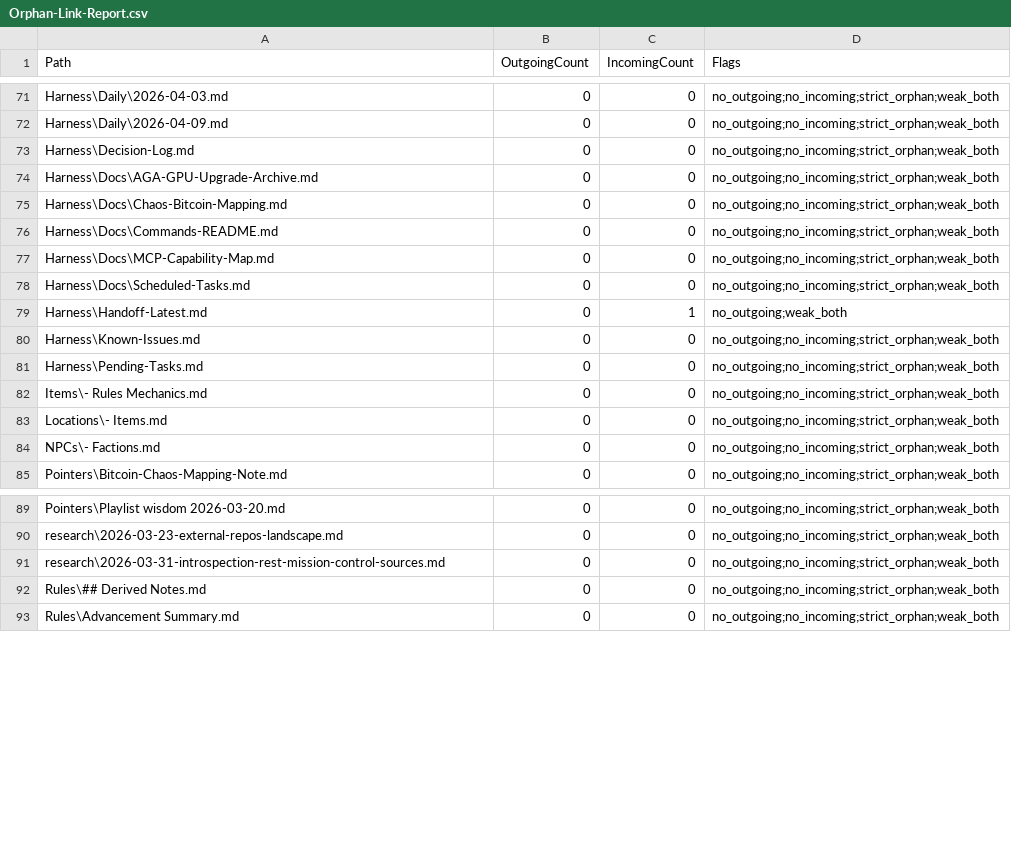
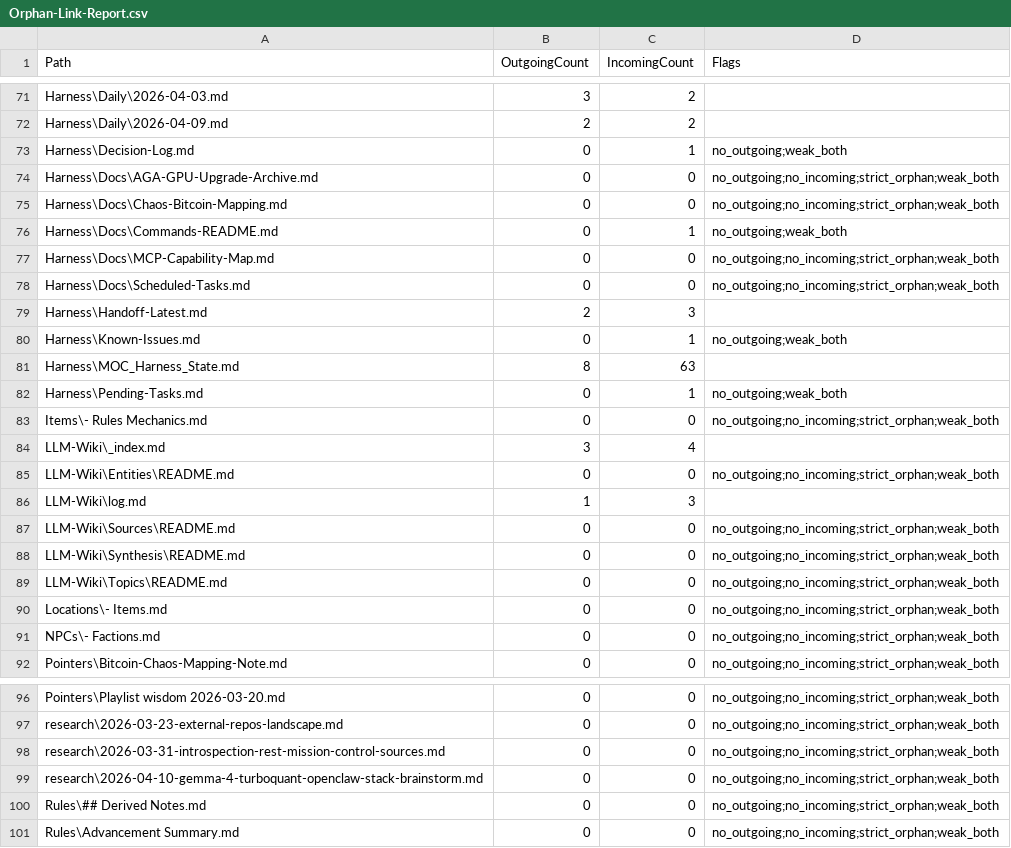
Before and after one commit to ManintheCrowds/Arc_Forge, a CSV file: ObsidianVault/_meta/Orphan-Link-Report.csv, drawn as a sheet; only a part is shown, gaps mark what is left out; the diff covers the shown part only.

Commit message:
Update Obsidian Vault configuration and documentation
- Adjusted the graph scaling factor in `graph.json` for improved visualization.
- Updated workspace settings to reflect the new file structure, changing references from `Pending-Tasks.md` to `Source_Index.md`.
- Enhanced `00_LLM_WIKI_VAULT.md` with additional automation details and script references.
- Refined orphan link and tag gap reports, reducing the number of flagged files and improving overall organization.

These changes enhance the usability and clarity of the Obsidian Vault, ensuring better navigation and resource management.

```diff
--- a/ObsidianVault/_meta/Orphan-Link-Report.csv
+++ b/ObsidianVault/_meta/Orphan-Link-Report.csv
@@ -71,13 +71,20 @@
-"Harness\Daily\2026-04-03.md","0","0","no_outgoing;no_incoming;strict_orphan;weak_both"
-"Harness\Daily\2026-04-09.md","0","0","no_outgoing;no_incoming;strict_orphan;weak_both"
-"Harness\Decision-Log.md","0","0","no_outgoing;no_incoming;strict_orphan;weak_both"
+"Harness\Daily\2026-04-03.md","3","2",""
+"Harness\Daily\2026-04-09.md","2","2",""
+"Harness\Decision-Log.md","0","1","no_outgoing;weak_both"
 "Harness\Docs\AGA-GPU-Upgrade-Archive.md","0","0","no_outgoing;no_incoming;strict_orphan;weak_both"
 "Harness\Docs\Chaos-Bitcoin-Mapping.md","0","0","no_outgoing;no_incoming;strict_orphan;weak_both"
-"Harness\Docs\Commands-README.md","0","0","no_outgoing;no_incoming;strict_orphan;weak_both"
+"Harness\Docs\Commands-README.md","0","1","no_outgoing;weak_both"
 "Harness\Docs\MCP-Capability-Map.md","0","0","no_outgoing;no_incoming;strict_orphan;weak_both"
 "Harness\Docs\Scheduled-Tasks.md","0","0","no_outgoing;no_incoming;strict_orphan;weak_both"
-"Harness\Handoff-Latest.md","0","1","no_outgoing;weak_both"
-"Harness\Known-Issues.md","0","0","no_outgoing;no_incoming;strict_orphan;weak_both"
-"Harness\Pending-Tasks.md","0","0","no_outgoing;no_incoming;strict_orphan;weak_both"
+"Harness\Handoff-Latest.md","2","3",""
+"Harness\Known-Issues.md","0","1","no_outgoing;weak_both"
+"Harness\MOC_Harness_State.md","8","63",""
+"Harness\Pending-Tasks.md","0","1","no_outgoing;weak_both"
 "Items\- Rules Mechanics.md","0","0","no_outgoing;no_incoming;strict_orphan;weak_both"
+"LLM-Wiki\_index.md","3","4",""
+"LLM-Wiki\Entities\README.md","0","0","no_outgoing;no_incoming;strict_orphan;weak_both"
+"LLM-Wiki\log.md","1","3",""
+"LLM-Wiki\Sources\README.md","0","0","no_outgoing;no_incoming;strict_orphan;weak_both"
+"LLM-Wiki\Synthesis\README.md","0","0","no_outgoing;no_incoming;strict_orphan;weak_both"
+"LLM-Wiki\Topics\README.md","0","0","no_outgoing;no_incoming;strict_orphan;weak_both"
 "Locations\- Items.md","0","0","no_outgoing;no_incoming;strict_orphan;weak_both"
@@ -91,2 +98,3 @@
 "research\2026-03-31-introspection-rest-mission-control-sources.md","0","0","no_outgoing;no_incoming;strict_orphan;weak_both"
+"research\2026-04-10-gemma-4-turboquant-openclaw-stack-brainstorm.md","0","0","no_outgoing;no_incoming;strict_orphan;weak_both"
 "Rules\## Derived Notes.md","0","0","no_outgoing;no_incoming;strict_orphan;weak_both"
```
Also changed, not shown: 1 added row and 87 edited cells elsewhere in this file, 5 other files.
